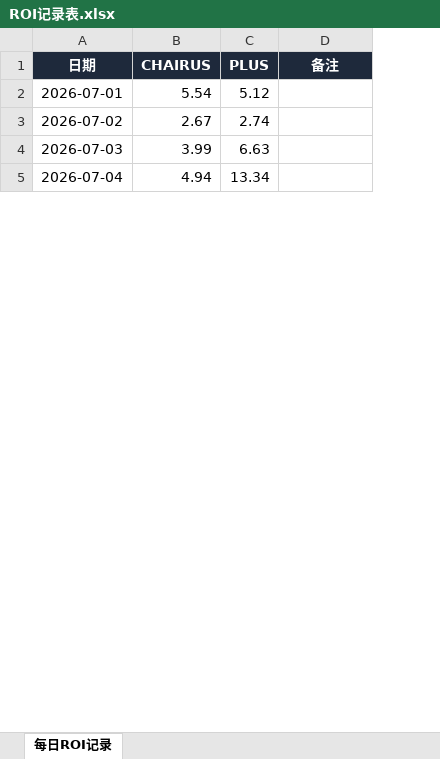
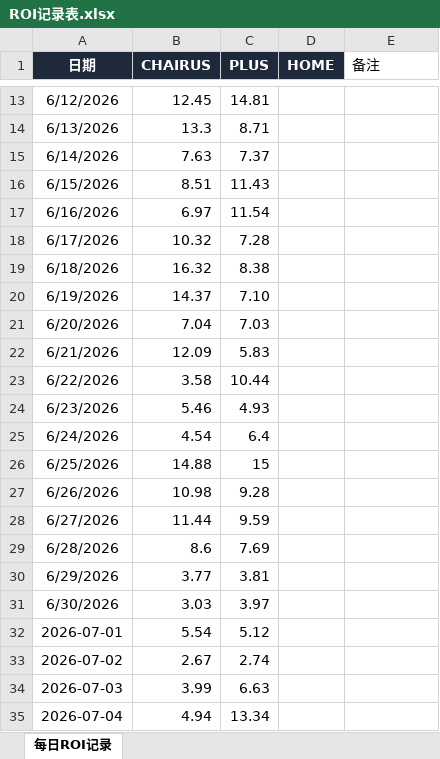
Before and after one commit to victor-jiao/chairus-dashboard, an Excel workbook: ROI记录表.xlsx, sheet 每日ROI记录, drawn as a sheet; only a part is shown, gaps mark what is left out; values as stored, in another font and other column widths than the file's, no borders; addresses are those after the commit; the diff covers the shown part only; the diff names each change by its address in the sheet, - before the commit and + after, or states it on an @@ line.

Commit message:
feat: add Chairus HOME shop, sync updated ROI and refresh multi-shop dashboard

```diff
--- a/ROI记录表.xlsx (sheet 每日ROI记录)
+++ b/ROI记录表.xlsx (sheet 每日ROI记录)
+column D (HOME), empty
@@ E1 fill: #1E293B → none, bold: on → off, text colour: #FFFFFF → black, alignment: center → left @@
+row 13: 6/12/2026 | 12.45 | 14.81
+row 14: 6/13/2026 | 13.3 | 8.71
+row 15: 6/14/2026 | 7.63 | 7.37
+row 16: 6/15/2026 | 8.51 | 11.43
+row 17: 6/16/2026 | 6.97 | 11.54
+row 18: 6/17/2026 | 10.32 | 7.28
+row 19: 6/18/2026 | 16.32 | 8.38
+row 20: 6/19/2026 | 14.37 | 7.10
+row 21: 6/20/2026 | 7.04 | 7.03
+row 22: 6/21/2026 | 12.09 | 5.83
+row 23: 6/22/2026 | 3.58 | 10.44
+row 24: 6/23/2026 | 5.46 | 4.93
+row 25: 6/24/2026 | 4.54 | 6.4
+row 26: 6/25/2026 | 14.88 | 15
+row 27: 6/26/2026 | 10.98 | 9.28
+row 28: 6/27/2026 | 11.44 | 9.59
+row 29: 6/28/2026 | 8.6 | 7.69
+row 30: 6/29/2026 | 3.77 | 3.81
+row 31: 6/30/2026 | 3.03 | 3.97
```
Also changed, not shown: 18 added rows elsewhere in this sheet, 8 other files.
